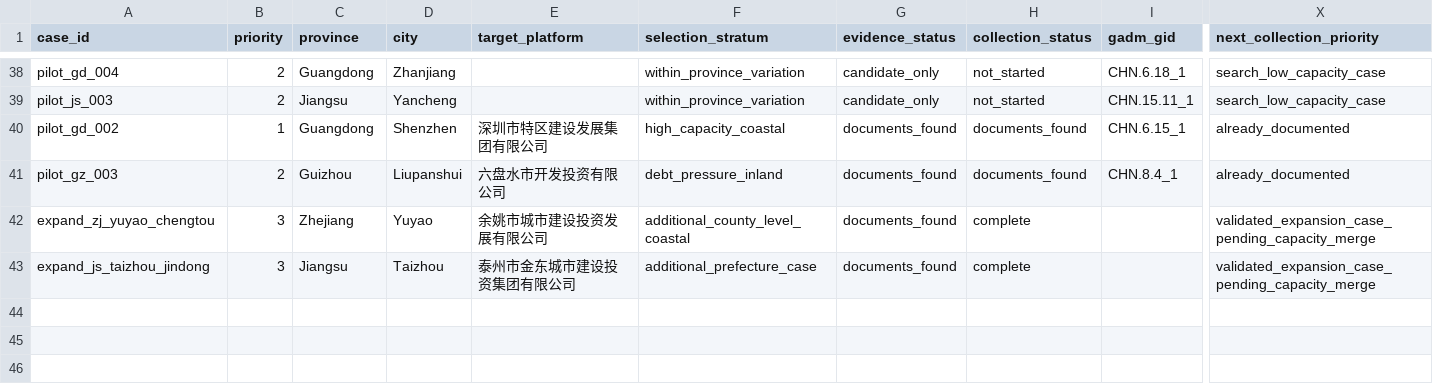
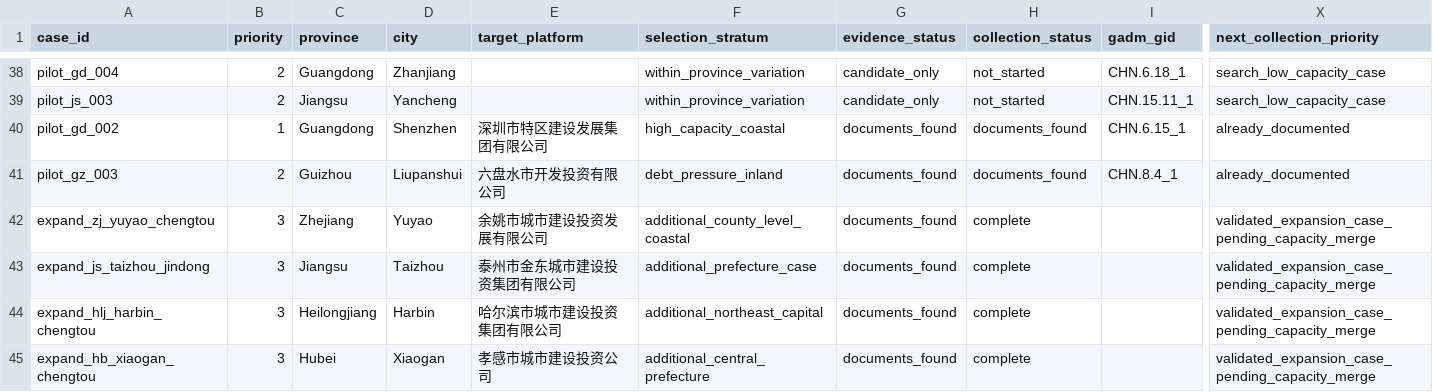
Before and after one commit to Shunyu1001/LGFV, a CSV file: data/analysis_inputs/candidate_city_historical_capacity.csv, drawn as a sheet; only a part is shown, gaps mark what is left out; rows hold the shown columns only; the diff names each change by its address in the sheet, - before the commit and + after, or states it on an @@ line.

```diff
--- a/data/analysis_inputs/candidate_city_historical_capacity.csv
+++ b/data/analysis_inputs/candidate_city_historical_capacity.csv
+row 44: expand_hlj_harbin_chengtou | 3 | Heilongjiang | Harbin | 哈尔滨市城市建设投资集团有限公司 | additional_northeast_capital | documents_found | complete |  | validated_expansion_case_pending_capacity_merge
+row 45: expand_hb_xiaogan_chengtou | 3 | Hubei | Xiaogan | 孝感市城市建设投资公司 | additional_central_prefecture | documents_found | complete |  | validated_expansion_case_pending_capacity_merge
```
Also changed, not shown: data/analysis_inputs/master_case_pool.csv, data/analysis_inputs/validation_expansion_targets.csv, 5 other files.
